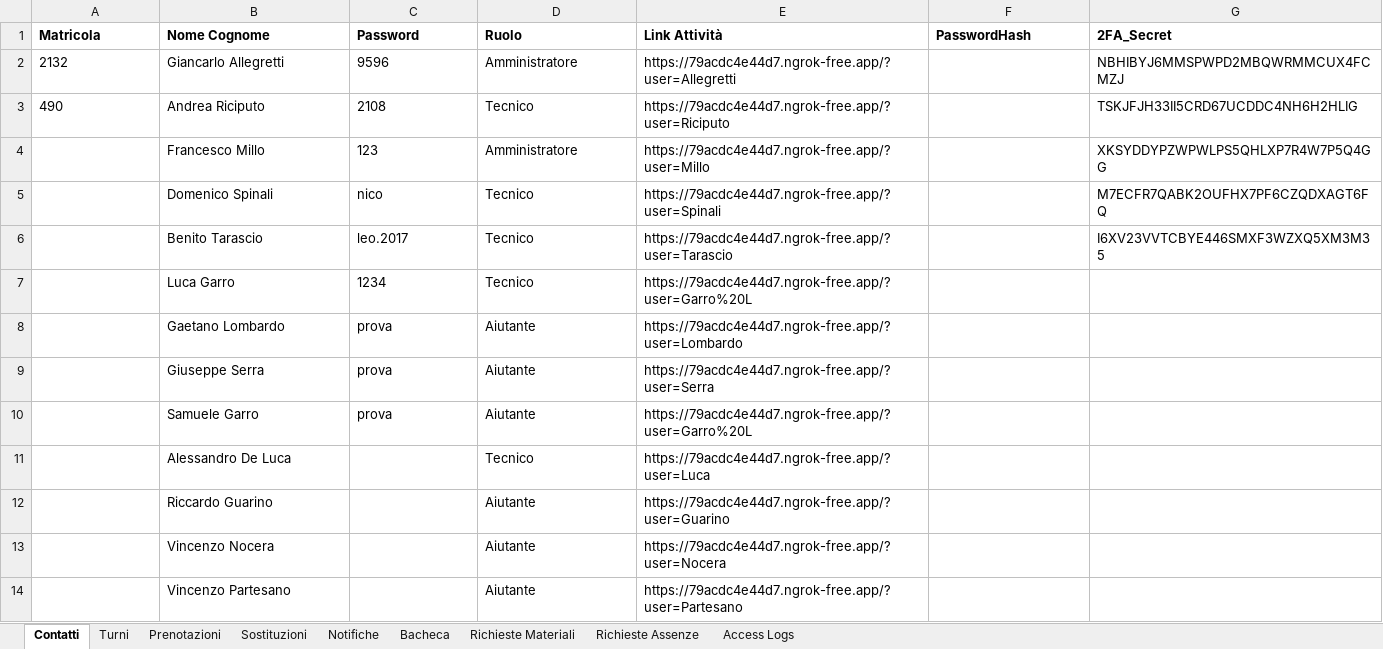
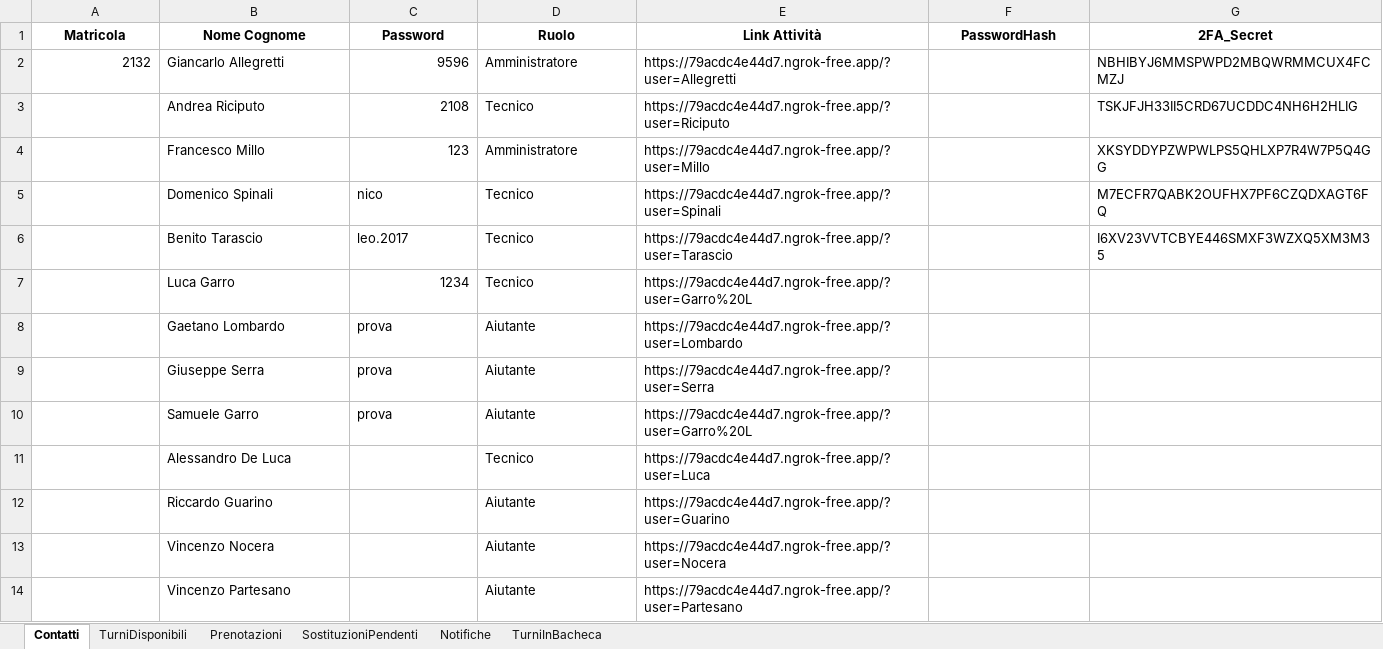
Before and after one commit to gianky00/report-attivita-app, an Excel workbook: Gestionale_Tecnici.xlsx, sheet Contatti, drawn as a sheet; values as stored, in another font and other column widths than the file's, no borders; the diff names each change by its address in the sheet, - before the commit and + after, or states it on an @@ line.

```diff
--- a/Gestionale_Tecnici.xlsx (sheet Contatti)
+++ b/Gestionale_Tecnici.xlsx (sheet Contatti)
-sheet tab: Turni
+sheet tab: TurniDisponibili
-sheet tab: Sostituzioni
+sheet tab: SostituzioniPendenti
-sheet tab: Bacheca
+sheet tab: TurniInBacheca
-sheet tab: Richieste Materiali
-sheet tab: Richieste Assenze
-sheet tab: Access Logs
-A1:G1 alignment: left
+A1:G1 alignment: center
-A2 alignment: left
+A2 alignment: right
-C2:C4 alignment: left
+C2:C4 alignment: right
-A3 (Matricola): 490
+A3 (Matricola): (empty)
-C7 alignment: left
+C7 alignment: right
```
Also changed, not shown: 2 other files.
